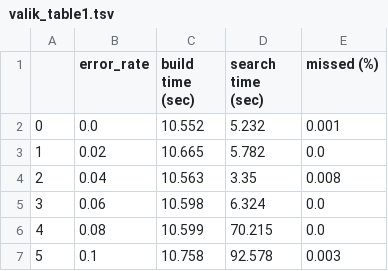
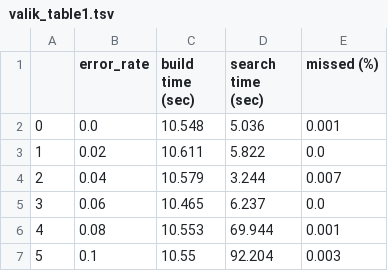
Before and after one commit to eaasna/test-DREAM-stellar, a TSV file: work-python/runtime_results/simulated/50Mb/valik_table1.tsv, drawn as a sheet.

Commit message:
50Mb simulated runtime results

```diff
--- a/work-python/runtime_results/simulated/50Mb/valik_table1.tsv
+++ b/work-python/runtime_results/simulated/50Mb/valik_table1.tsv
@@ -1,7 +1,7 @@
 	error_rate	build time (sec)	search time (sec)	missed (%)
-0	0.0	10.552	5.232	0.001
-1	0.02	10.665	5.782	0.0
-2	0.04	10.563	3.35	0.008
-3	0.06	10.598	6.324	0.0
-4	0.08	10.599	70.215	0.0
-5	0.1	10.758	92.578	0.003
+0	0.0	10.548	5.036	0.001
+1	0.02	10.611	5.822	0.0
+2	0.04	10.579	3.244	0.007
+3	0.06	10.465	6.237	0.0
+4	0.08	10.553	69.944	0.001
+5	0.1	10.55	92.204	0.003
```
Also changed, not shown: work-python/runtime_results/simulated/50Mb/blast_table1.tsv, work-python/runtime_results/simulated/50Mb/last_table1.tsv, 6 other files.
